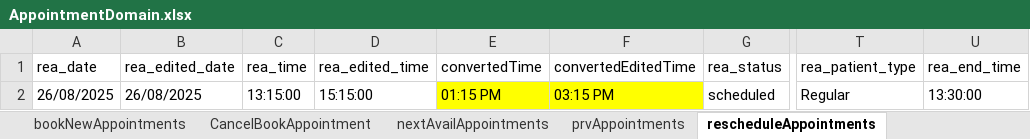
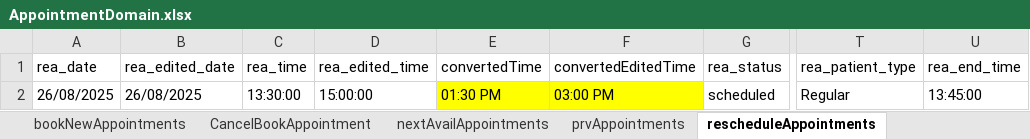
Before and after one commit to manojvyavahare27/C4Automation, an Excel workbook: ExcelFiles/AppointmentDomain.xlsx, sheet rescheduleAppointments, drawn as a sheet; only a part is shown, gaps mark what is left out; values as stored, in another font and other column widths than the file's, no borders; the diff names each change by its address in the sheet, - before the commit and + after, or states it on an @@ line.

```diff
--- a/ExcelFiles/AppointmentDomain.xlsx (sheet rescheduleAppointments)
+++ b/ExcelFiles/AppointmentDomain.xlsx (sheet rescheduleAppointments)
-C2 (rea_time): 13:15:00
+C2 (rea_time): 13:30:00
-D2 (rea_edited_time): 15:15:00
+D2 (rea_edited_time): 15:00:00
-E2 (convertedTime): 01:15 PM
+E2 (convertedTime): 01:30 PM
-F2 (convertedEditedTime): 03:15 PM
+F2 (convertedEditedTime): 03:00 PM
-U2 (rea_end_time): 13:30:00
+U2 (rea_end_time): 13:45:00
```
Also changed, not shown: 7 other files.
